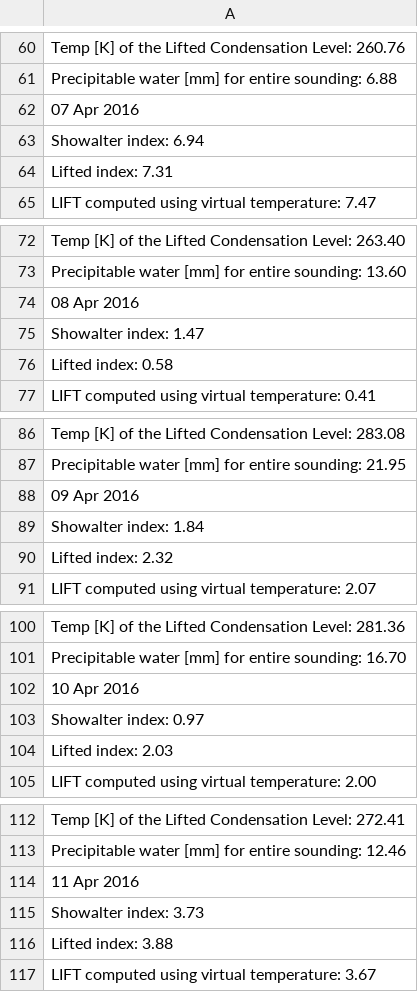
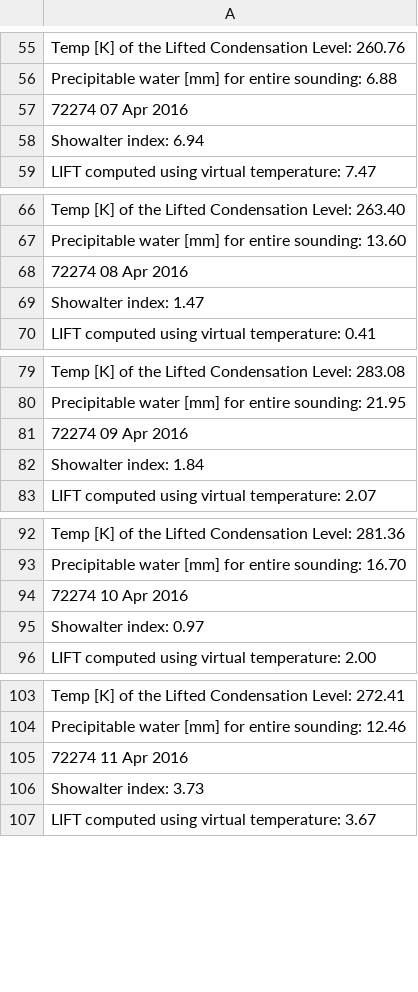
Before and after one commit to maps16/SeminarioC, a CSV file: DataFilter2 (copia).csv (was DataFilter.csv), drawn as a sheet; only a part is shown, gaps mark what is left out; removed rows and columns are numbered as before the commit, all else as after; the diff covers the shown part only; the diff names each change by its address in the sheet, - before the commit and + after, or states it on an @@ line.

```diff
--- a/DataFilter.csv
+++ b/DataFilter2 (copia).csv
-A57: 07 Apr 2016
+A57: 72274 07 Apr 2016
-row 64: Lifted index: 7.31
-A68: 08 Apr 2016
+A68: 72274 08 Apr 2016
-row 76: Lifted index: 0.58
-A81: 09 Apr 2016
+A81: 72274 09 Apr 2016
-row 90: Lifted index: 2.32
-A94: 10 Apr 2016
+A94: 72274 10 Apr 2016
-row 104: Lifted index: 2.03
-A105: 11 Apr 2016
+A105: 72274 11 Apr 2016
-row 116: Lifted index: 3.88
```
Also changed, not shown: 24 removed rows and 25 edited cells elsewhere in this file, 9 other files.
